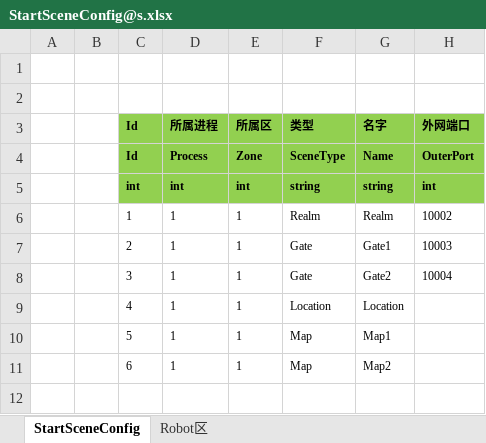
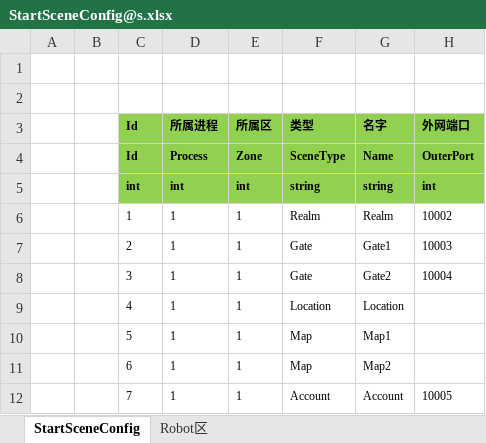
Before and after one commit to d1483127222/ET6, an Excel workbook: Excel/StartSceneConfig@s.xlsx, sheet StartSceneConfig, drawn as a sheet; values as stored, in another font and other column widths than the file's, no borders; the diff names each change by its address in the sheet, - before the commit and + after, or states it on an @@ line.

```diff
--- a/Excel/StartSceneConfig@s.xlsx (sheet StartSceneConfig)
+++ b/Excel/StartSceneConfig@s.xlsx (sheet StartSceneConfig)
+row 12:  |  | 7 | 1 | 1 | Account | Account | 10005
```
Also changed, not shown: 35 other files.
